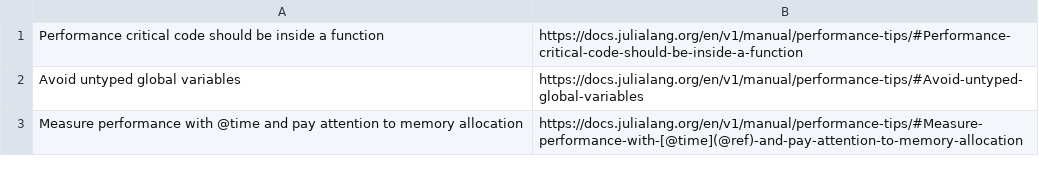
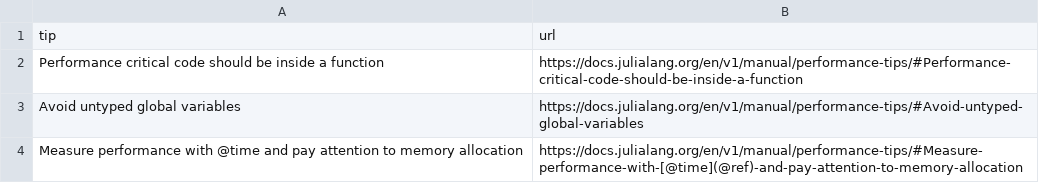
Before and after one commit to JuliaLabs/julialabs.github.io, a CSV file: _assets/philip-tips.csv, drawn as a sheet; only a part is shown; the diff names each change by its address in the sheet, - before the commit and + after, or states it on an @@ line.

```diff
--- a/_assets/philip-tips.csv
+++ b/_assets/philip-tips.csv
+row 1: tip | url
```
Also changed, not shown: 8 other files.
